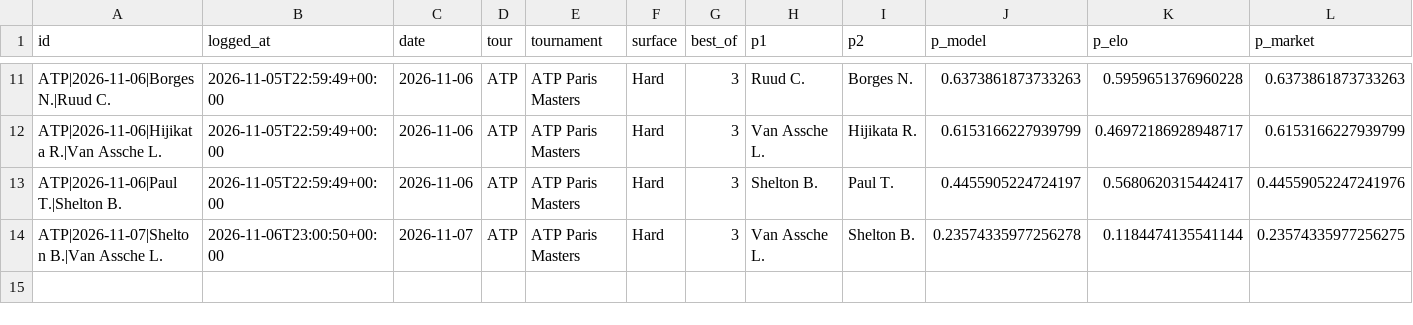
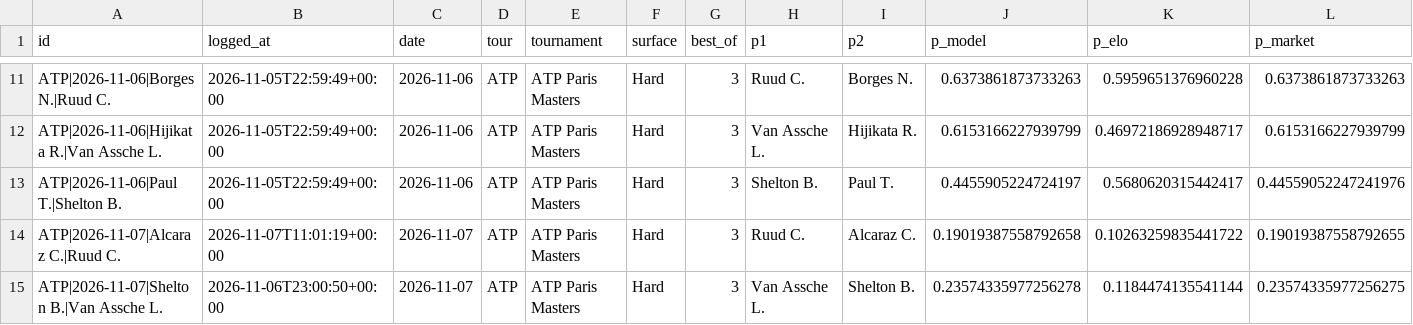
Before and after one commit to safe-n/flask-football-app, a CSV file: tennis/predictions.csv, drawn as a sheet; only a part is shown, gaps mark what is left out; rows hold the shown columns only; the diff names each change by its address in the sheet, - before the commit and + after, or states it on an @@ line.

Commit message:
tennis predictions: 14 prognoz

```diff
--- a/tennis/predictions.csv
+++ b/tennis/predictions.csv
+row 14: ATP|2026-11-07|Alcaraz C.|Ruud C. | 2026-11-07T11:01:19+00:00 | 2026-11-07 | ATP | ATP Paris Masters | Hard | 3 | Ruud C. | Alcaraz C. | 0.19019387558792658 | 0.10263259835441722 | 0.19019387558792655
```
